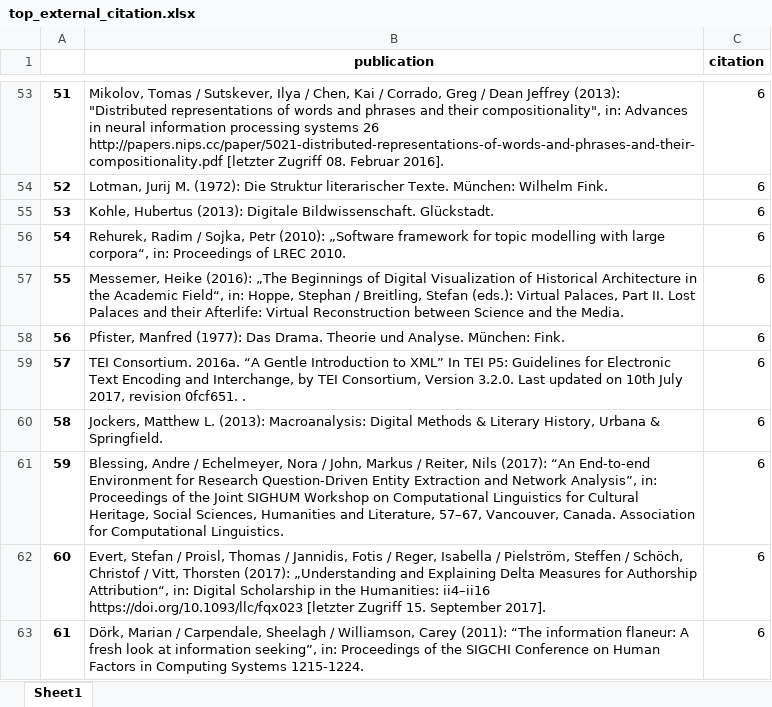
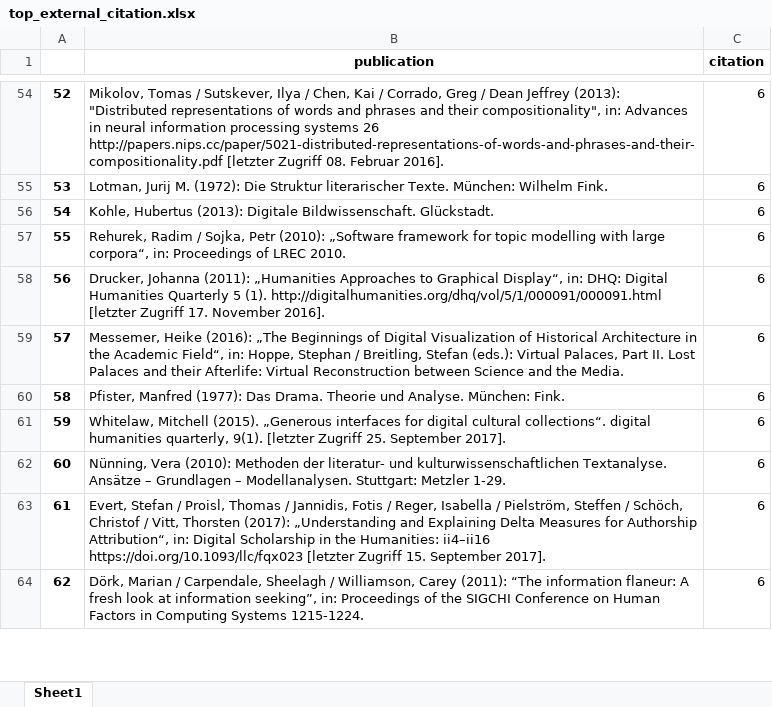
Before and after one commit to JaBorst/dhd-corpus-analysis, an Excel workbook: results/top_external_citation.xlsx, sheet Sheet1, drawn as a sheet; only a part is shown, gaps mark what is left out; values as stored, in another font and other column widths than the file's, no borders; removed rows and columns are numbered as before the commit, all else as after; the diff covers the shown part only; the diff names each change by its address in the sheet, - before the commit and + after, or states it on an @@ line.

```diff
--- a/results/top_external_citation.xlsx (sheet Sheet1)
+++ b/results/top_external_citation.xlsx (sheet Sheet1)
@@ column A renumbered from row 8 down @@
+row 58: 56 | Drucker, Johanna (2011): „Humanities Approaches to Graphical Display“, in: DHQ: Digital Humanities Quarterly 5 (1). http://digitalhumanities.org/dhq/vol/5/1/000091/000091.html [letzter Zugriff 17. November 2016]. | 6
-row 59: 57 | TEI Consortium. 2016a. “A Gentle Introduction to XML” In TEI P5: Guidelines for Electronic Text Encoding and Interchange, by TEI Consortium, Version 3.2.0. Last updated on 10th July 2017, revision 0fcf651. . | 6
-B61 (publication): Jockers, Matthew L. (2013): Macroanalysis: Digital Methods & Literary History, Urbana & Springfield.
+B61 (publication): Whitelaw, Mitchell (2015). „Generous interfaces for digital cultural collections“. digital humanities quarterly, 9(1). [letzter Zugriff 25. September 2017].
-B62 (publication): Blessing, Andre / Echelmeyer, Nora / John, Markus / Reiter, Nils (2017): “An End-to-end Environment for Research Question-Driven Entity Extraction and Network Analysis”, in: Proceedings of the Joint SIGHUM Workshop on Computational Linguistics for Cultural Heritage, Social Sciences, Humanities and Literature, 57–67, Vancouver, Canada. Association for Computational Linguistics.
+B62 (publication): Nünning, Vera (2010): Methoden der literatur- und kulturwissenschaftlichen Textanalyse. Ansätze – Grundlagen – Modellanalysen. Stuttgart: Metzler 1-29.
```
Also changed, not shown: 222 added rows, 248 removed rows and 46 edited cells elsewhere in this sheet, results/city-frequencies.xlsx, results/city_frequency_overall.xlsx, 7 other files.
